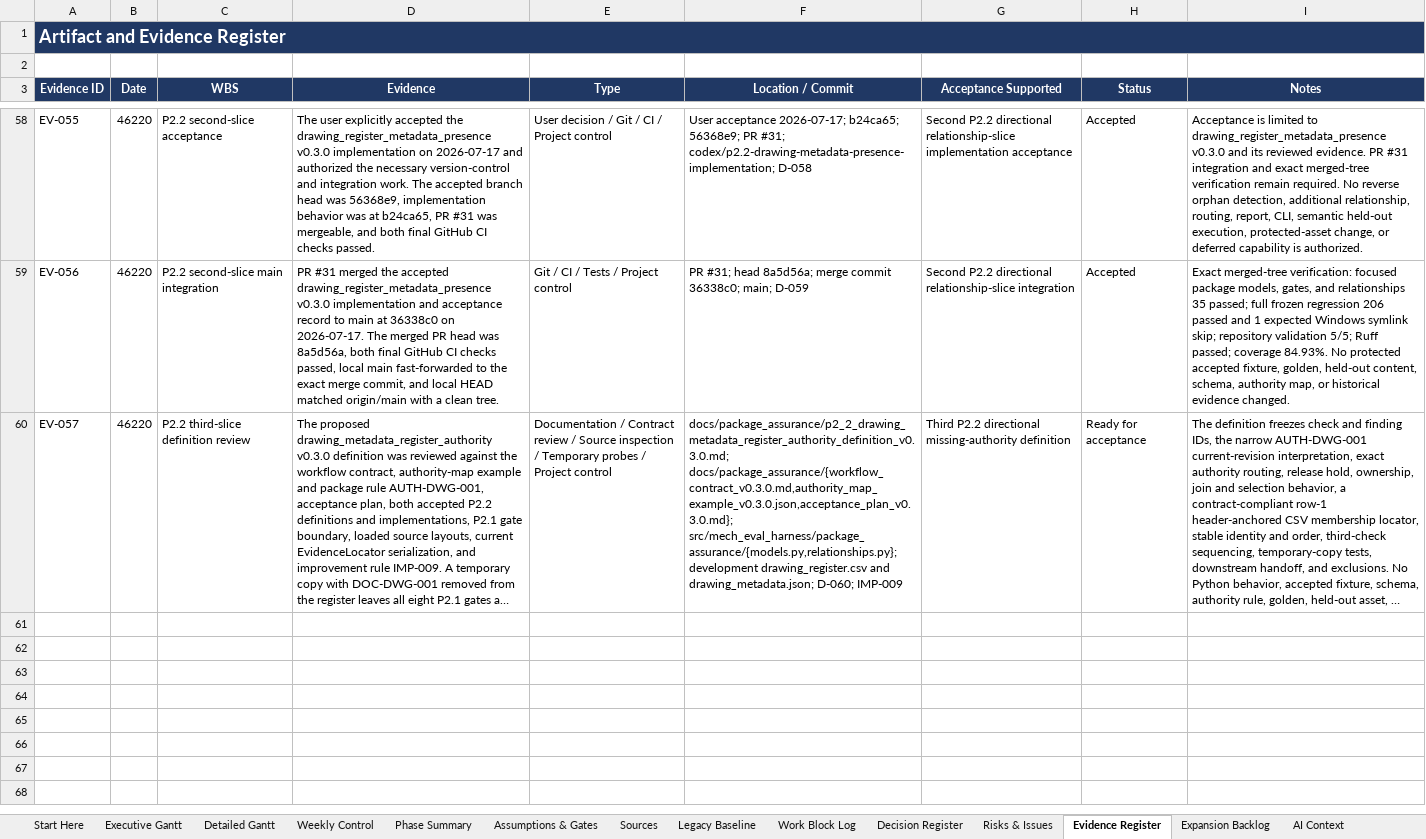
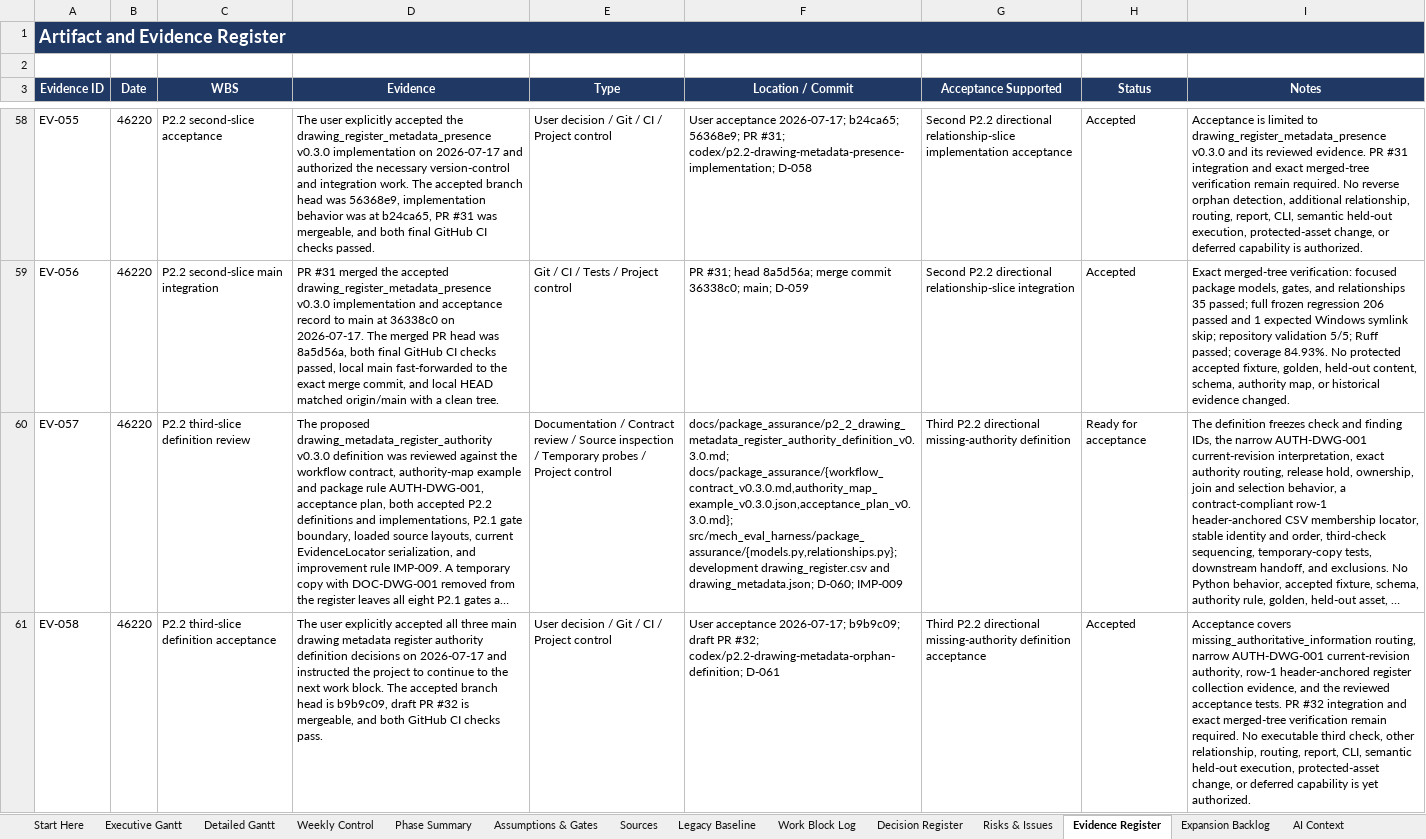
Before and after one commit to Jason-Jensen/mechanical-technical-document-evaluation-harness, an Excel workbook: gantt.xlsx, sheet Evidence Register, drawn as a sheet; only a part is shown, gaps mark what is left out; long unchanged cells end in …; values as stored, in another font and other column widths than the file's, no borders; the diff names each change by its address in the sheet, - before the commit and + after, or states it on an @@ line.

Commit message:
Accept P2.2 drawing metadata register authority definition

```diff
--- a/gantt.xlsx (sheet Evidence Register)
+++ b/gantt.xlsx (sheet Evidence Register)
+row 61: EV-058 | 46220 | P2.2 third-slice definition acceptance | The user explicitly accepted all three main drawing metadata register authority definition decisions on 2026-07-17 and instructed the project to continue to the next work block. The accepted branch head is b9b9c09, draft PR #32 is mergeable, and both GitHub CI checks pass. | User decision / Git / CI / Project control | User acceptance 2026-07-17; b9b9c09; draft PR #32; codex/p2.2-drawing-metadata-orphan-definition; D-061 | Third P2.2 directional missing-authority definition acceptance | Accepted | Acceptance covers missing_authoritative_information routing, narrow AUTH-DWG-001 current-revision authority, row-1 header-anchored register collection evidence, and the reviewed acceptance tests. PR #32 integration and exact merged-tree verification remain required. No executable third check, other relationship, routing, report, CLI, semantic held-out execution, protected-asset change, or deferred capability is yet authorized.
```
Also changed, not shown: sheet Pilot Dashboard, sheet Decision Register, sheet Start Here, sheet AI Context, sheet Pilot Gantt, charts or pictures, 4 other files.
